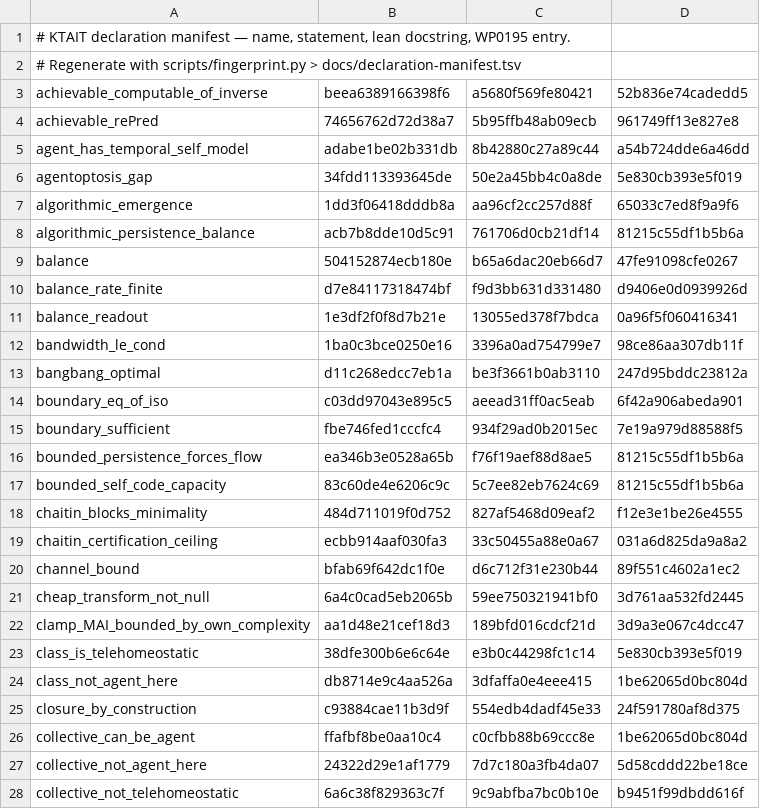
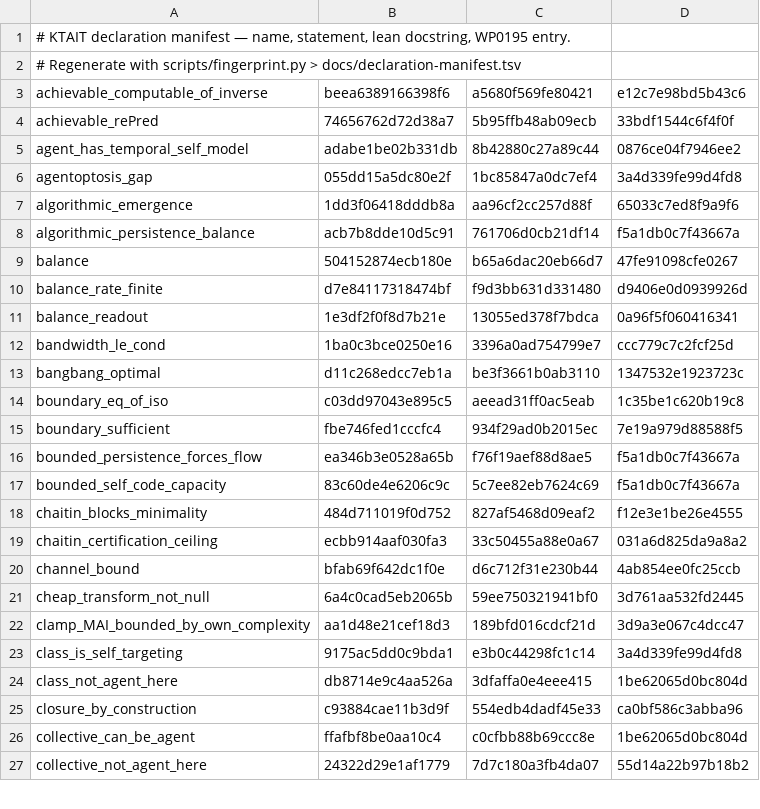
Before and after one commit to giulioruffini/KTAIT, a TSV file: docs/declaration-manifest.tsv, drawn as a sheet; only a part is shown; the diff covers the shown part only.

```diff
--- a/docs/declaration-manifest.tsv
+++ b/docs/declaration-manifest.tsv
@@ -2,8 +2,8 @@
 # Regenerate with scripts/fingerprint.py > docs/declaration-manifest.tsv
-achievable_computable_of_inverse	beea6389166398f6	a5680f569fe80421	52b836e74cadedd5
-achievable_rePred	74656762d72d38a7	5b95ffb48ab09ecb	961749ff13e827e8
-agent_has_temporal_self_model	adabe1be02b331db	8b42880c27a89c44	a54b724dde6a46dd
-agentoptosis_gap	34fdd113393645de	50e2a45bb4c0a8de	5e830cb393e5f019
+achievable_computable_of_inverse	beea6389166398f6	a5680f569fe80421	e12c7e98bd5b43c6
+achievable_rePred	74656762d72d38a7	5b95ffb48ab09ecb	33bdf1544c6f4f0f
+agent_has_temporal_self_model	adabe1be02b331db	8b42880c27a89c44	0876ce04f7946ee2
+agentoptosis_gap	055dd15a5dc80e2f	1bc85847a0dc7ef4	3a4d339fe99d4fd8
 algorithmic_emergence	1dd3f06418dddb8a	aa96cf2cc257d88f	65033c7ed8f9a9f6
-algorithmic_persistence_balance	acb7b8dde10d5c91	761706d0cb21df14	81215c55df1b5b6a
+algorithmic_persistence_balance	acb7b8dde10d5c91	761706d0cb21df14	f5a1db0c7f43667a
 balance	504152874ecb180e	b65a6dac20eb66d7	47fe91098cfe0267
@@ -11,18 +11,17 @@ balance_rate_finite	d7e84117318474bf	f9d3bb631d331480	d9406e0d0939926d
 balance_readout	1e3df2f0f8d7b21e	13055ed378f7bdca	0a96f5f060416341
-bandwidth_le_cond	1ba0c3bce0250e16	3396a0ad754799e7	98ce86aa307db11f
-bangbang_optimal	d11c268edcc7eb1a	be3f3661b0ab3110	247d95bddc23812a
-boundary_eq_of_iso	c03dd97043e895c5	aeead31ff0ac5eab	6f42a906abeda901
+bandwidth_le_cond	1ba0c3bce0250e16	3396a0ad754799e7	ccc779c7c2fcf25d
+bangbang_optimal	d11c268edcc7eb1a	be3f3661b0ab3110	1347532e1923723c
+boundary_eq_of_iso	c03dd97043e895c5	aeead31ff0ac5eab	1c35be1c620b19c8
 boundary_sufficient	fbe746fed1cccfc4	934f29ad0b2015ec	7e19a979d88588f5
-bounded_persistence_forces_flow	ea346b3e0528a65b	f76f19aef88d8ae5	81215c55df1b5b6a
-bounded_self_code_capacity	83c60de4e6206c9c	5c7ee82eb7624c69	81215c55df1b5b6a
+bounded_persistence_forces_flow	ea346b3e0528a65b	f76f19aef88d8ae5	f5a1db0c7f43667a
+bounded_self_code_capacity	83c60de4e6206c9c	5c7ee82eb7624c69	f5a1db0c7f43667a
 chaitin_blocks_minimality	484d711019f0d752	827af5468d09eaf2	f12e3e1be26e4555
 chaitin_certification_ceiling	ecbb914aaf030fa3	33c50455a88e0a67	031a6d825da9a8a2
-channel_bound	bfab69f642dc1f0e	d6c712f31e230b44	89f551c4602a1ec2
+channel_bound	bfab69f642dc1f0e	d6c712f31e230b44	4ab854ee0fc25ccb
 cheap_transform_not_null	6a4c0cad5eb2065b	59ee750321941bf0	3d761aa532fd2445
 clamp_MAI_bounded_by_own_complexity	aa1d48e21cef18d3	189bfd016cdcf21d	3d9a3e067c4dcc47
-class_is_telehomeostatic	38dfe300b6e6c64e	e3b0c44298fc1c14	5e830cb393e5f019
+class_is_self_targeting	9175ac5dd0c9bda1	e3b0c44298fc1c14	3a4d339fe99d4fd8
 class_not_agent_here	db8714e9c4aa526a	3dfaffa0e4eee415	1be62065d0bc804d
-closure_by_construction	c93884cae11b3d9f	554edb4dadf45e33	24f591780af8d375
+closure_by_construction	c93884cae11b3d9f	554edb4dadf45e33	ca0bf586c3abba96
 collective_can_be_agent	ffafbf8be0aa10c4	c0cfbb88b69ccc8e	1be62065d0bc804d
-collective_not_agent_here	24322d29e1af1779	7d7c180a3fb4da07	5d58cddd22be18ce
-collective_not_telehomeostatic	6a6c38f829363c7f	9c9abfba7bc0b10e	b9451f99dbdd616f
+collective_not_agent_here	24322d29e1af1779	7d7c180a3fb4da07	55d14a22b97b18b2
```
Also changed, not shown: 8 added rows, 7 removed rows and 77 edited cells elsewhere in this file, 5 other files.
